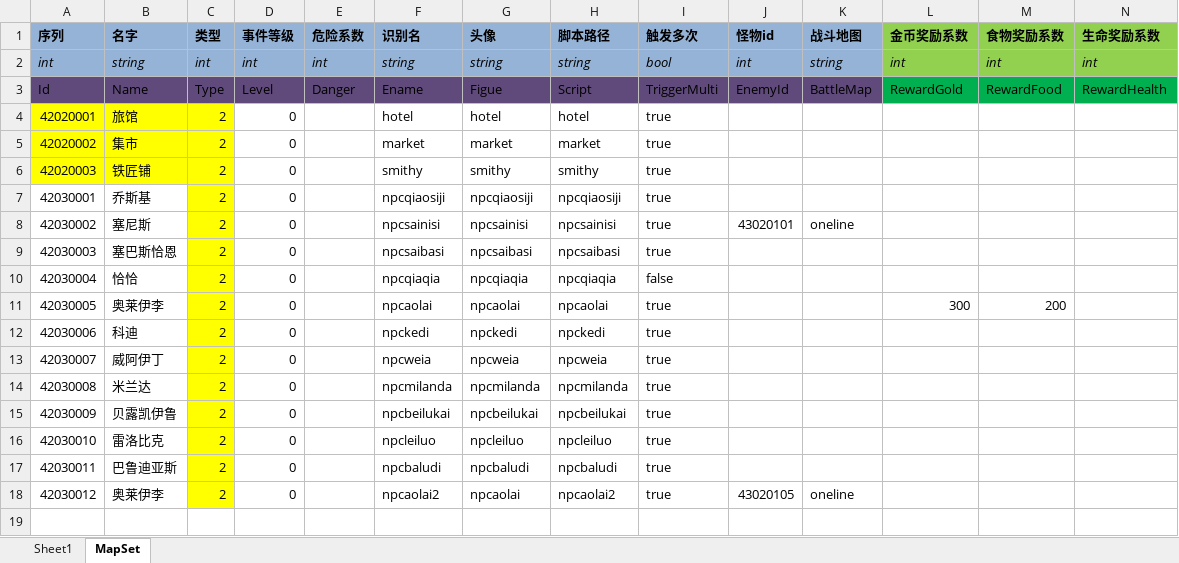
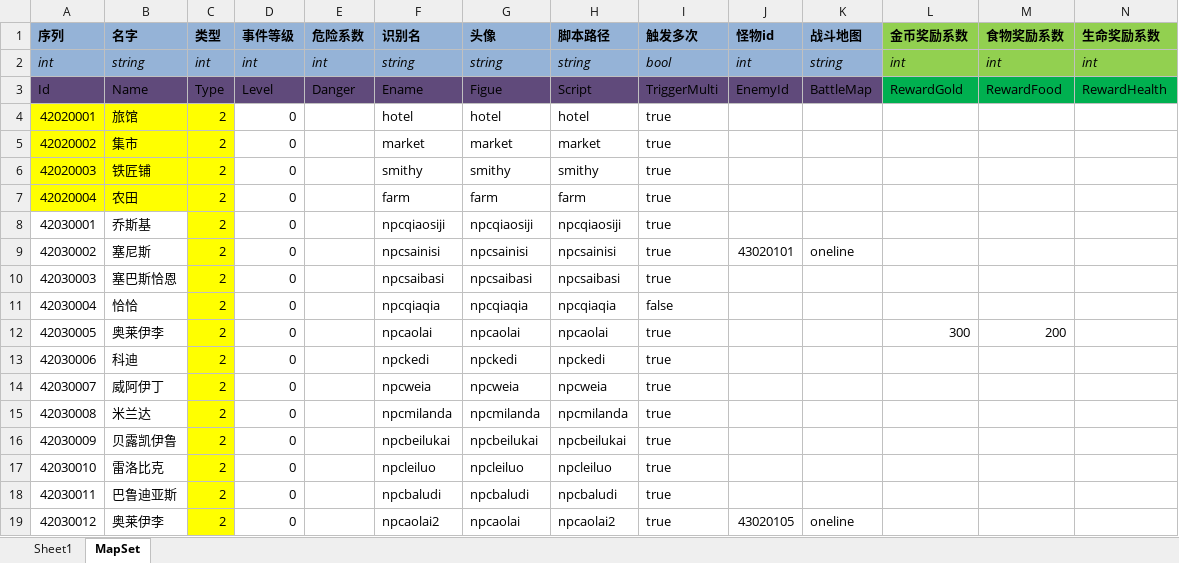
Before and after one commit to realeternia/TOMClassic, an Excel workbook: ConfigData/Xlsx/SceneQuest.xlsx, sheet MapSet, drawn as a sheet; only a part is shown; values as stored, in another font and other column widths than the file's, no borders; table styles not drawn; rows hold the shown columns only; the diff names each change by its address in the sheet, - before the commit and + after, or states it on an @@ line.

```diff
--- a/ConfigData/Xlsx/SceneQuest.xlsx (sheet MapSet)
+++ b/ConfigData/Xlsx/SceneQuest.xlsx (sheet MapSet)
+row 7: 42020004 | 农田 | 2 | 0 |  | farm | farm | farm | true
```
Also changed, not shown: ConfigData/Xlsx/MainIcon.xlsx, 14 other files.
